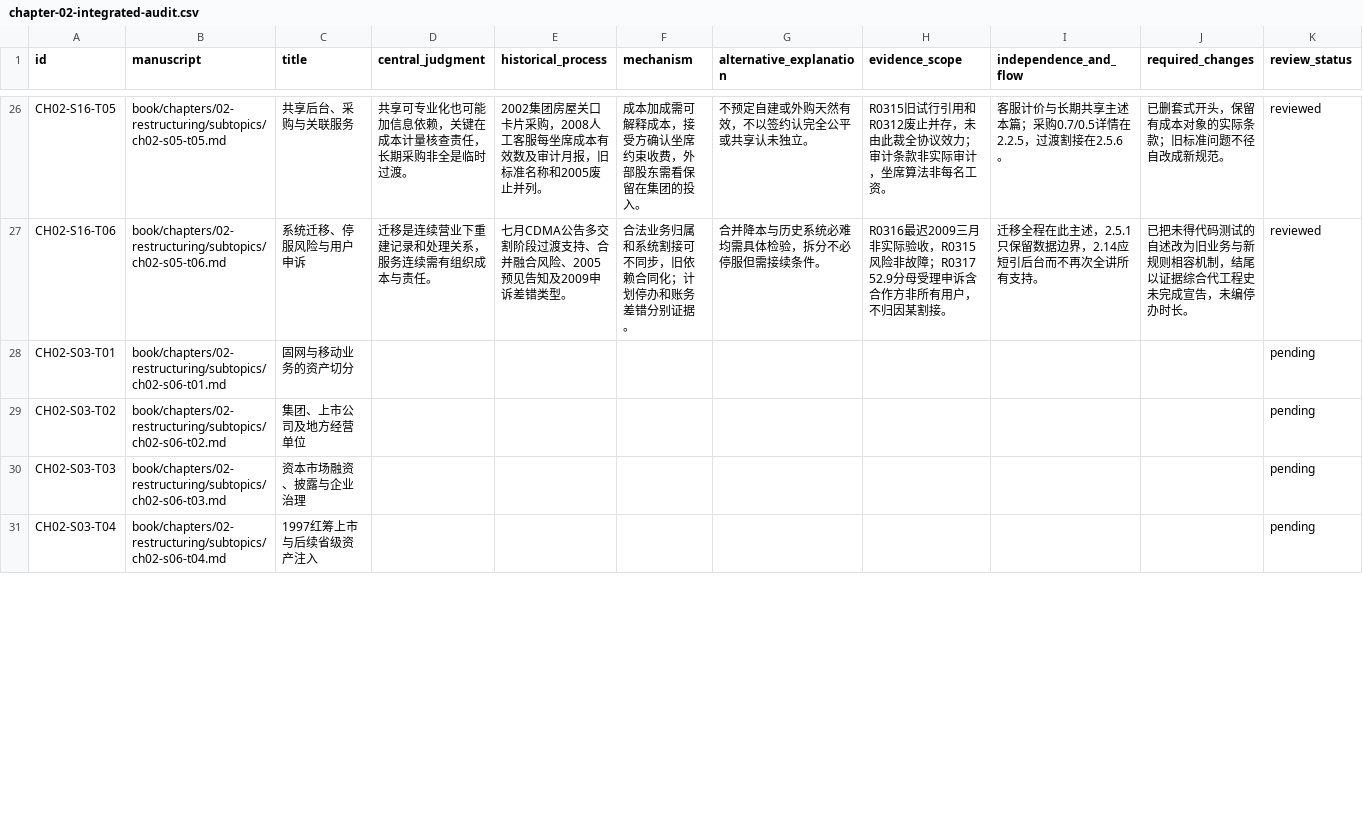
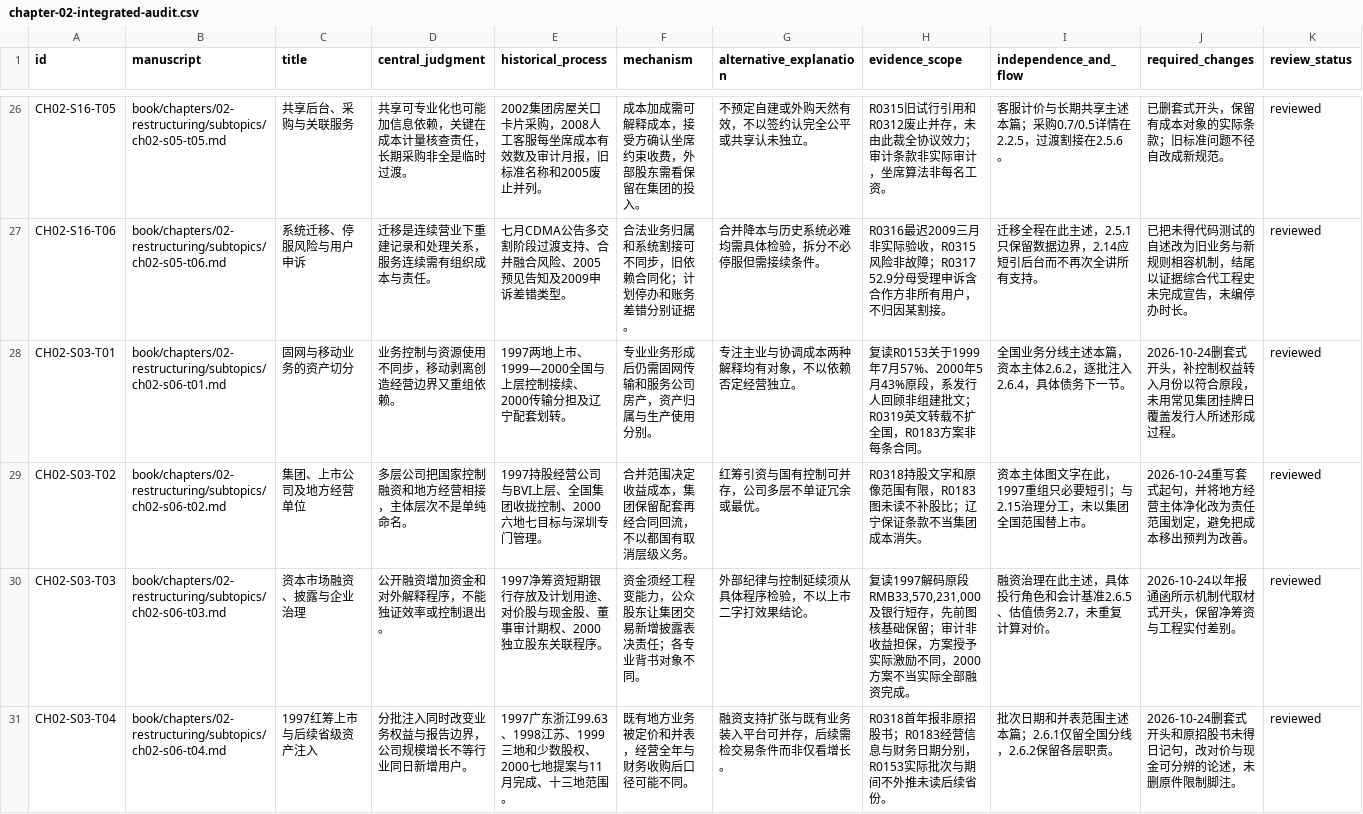
Before and after one commit to pty819/order-of-connectivity, a CSV file: research/chapter-02-integrated-audit.csv, drawn as a sheet; only a part is shown, gaps mark what is left out; the diff covers the shown part only.

Commit message:
Review mobile separation capital layers and acquisition accounting

```diff
--- a/research/chapter-02-integrated-audit.csv
+++ b/research/chapter-02-integrated-audit.csv
@@ -27,5 +27,5 @@ CH02-S16-T05,book/chapters/02-restructuring/subtopics/ch02-s05-t05.md,共享后
 CH02-S16-T06,book/chapters/02-restructuring/subtopics/ch02-s05-t06.md,系统迁移、停服风险与用户申诉,迁移是连续营业下重建记录和处理关系，服务连续需有组织成本与责任。,七月CDMA公告多交割阶段过渡支持、合并融合风险、2005预见告知及2009申诉差错类型。,合法业务归属和系统割接可不同步，旧依赖合同化；计划停办和账务差错分别证据。,合并降本与历史系统必难均需具体检验，拆分不必停服但需接续条件。,R0316最迟2009三月非实际验收，R0315风险非故障；R0317 52.9分母受理申诉含合作方非所有用户，不归因某割接。,迁移全程在此主述，2.5.1只保留数据边界，2.14应短引后台而不再次全讲所有支持。,已把未得代码测试的自述改为旧业务与新规则相容机制，结尾以证据综合代工程史未完成宣告，未编停办时长。,reviewed
-CH02-S03-T01,book/chapters/02-restructuring/subtopics/ch02-s06-t01.md,固网与移动业务的资产切分,,,,,,,,pending
-CH02-S03-T02,book/chapters/02-restructuring/subtopics/ch02-s06-t02.md,集团、上市公司及地方经营单位,,,,,,,,pending
-CH02-S03-T03,book/chapters/02-restructuring/subtopics/ch02-s06-t03.md,资本市场融资、披露与企业治理,,,,,,,,pending
-CH02-S03-T04,book/chapters/02-restructuring/subtopics/ch02-s06-t04.md,1997红筹上市与后续省级资产注入,,,,,,,,pending
+CH02-S03-T01,book/chapters/02-restructuring/subtopics/ch02-s06-t01.md,固网与移动业务的资产切分,业务控制与资源使用不同步，移动剥离创造经营边界又重组依赖。,1997两地上市、1999—2000全国与上层控制接续、2000传输分担及辽宁配套划转。,专业业务形成后仍需固网传输和服务公司房产，资产归属与生产使用分别。,专注主业与协调成本两种解释均有对象，不以依赖否定经营独立。,复读R0153关于1999年7月57%、2000年5月43%原段，系发行人回顾非组建批文；R0319英文转载不扩全国，R0183方案非每条合同。,全国业务分线主述本篇，资本主体2.6.2，逐批注入2.6.4，具体债务下一节。,2026-10-24删套式开头，补控制权益转入月份以符合原段，未用常见集团挂牌日覆盖发行人所述形成过程。,reviewed
+CH02-S03-T02,book/chapters/02-restructuring/subtopics/ch02-s06-t02.md,集团、上市公司及地方经营单位,多层公司把国家控制融资和地方经营相接，主体层次不是单纯命名。,1997持股经营公司与BVI上层、全国集团收拢控制、2000六地七目标与深圳专门管理。,合并范围决定收益成本，集团保留配套再经合同回流，不以都国有取消层级义务。,红筹引资与国有控制可并存，公司多层不单证冗余或最优。,R0318持股文字和原像范围有限，R0183图未读不补股比；辽宁保证条款不当集团成本消失。,资本主体图文字在此，1997重组只必要短引；与2.15治理分工，未以集团全国范围替上市。,2026-10-24重写套式起句，并将地方经营主体净化改为责任范围划定，避免把成本移出预判为改善。,reviewed
+CH02-S03-T03,book/chapters/02-restructuring/subtopics/ch02-s06-t03.md,资本市场融资、披露与企业治理,公开融资增加资金和对外解释程序，不能独证效率或控制退出。,1997净筹资短期银行存放及计划用途、对价股与现金股、董事审计期权、2000独立股东关联程序。,资金须经工程变能力，公众股东让集团交易新增披露表决责任；各专业背书对象不同。,外部纪律与控制延续须从具体程序检验，不以上市二字打效果结论。,"复读1997解码原段RMB33,570,231,000及银行短存，先前图核基础保留；审计非收益担保，方案授予实际激励不同，2000方案不当实际全部融资完成。",融资治理在此主述，具体投行角色和会计基准2.6.5、估值债务2.7，未重复计算对价。,2026-10-24以年报通函所示机制代取材式开头，保留净筹资与工程实付差别。,reviewed
+CH02-S03-T04,book/chapters/02-restructuring/subtopics/ch02-s06-t04.md,1997红筹上市与后续省级资产注入,分批注入同时改变业务权益与报告边界，公司规模增长不等行业同日新增用户。,1997广东浙江99.63、1998江苏、1999三地和少数股权、2000七地提案与11月完成、十三地范围。,既有地方业务被定价和并表，经营全年与财务收购后口径可能不同。,融资支持扩张与既有业务装入平台可并存，后续需检交易条件而非仅看增长。,R0318首年报非原招股书；R0183经营信息与财务日期分别，R0153实际批次与期间不外推未读后续省份。,批次日期和并表范围主述本篇；2.6.1仅留全国分线，2.6.2保留各层职责。,2026-10-24删套式开头和原招股书未得日记句，改对价与现金可分辨的论述，未删原件限制脚注。,reviewed
```
Also changed, not shown: 8 edited cells elsewhere in this file, research/chapter-02-subtopics.csv, 11 other files.
